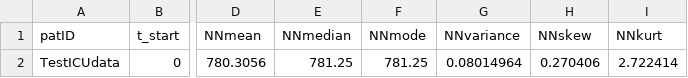
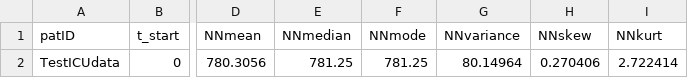
Before and after one commit to cliffordlab/PhysioNet-Cardiovascular-Signal-Toolbox, a CSV file: Demos/ReferenceOutput/ICU_HRV_allwindows.csv, drawn as a sheet; only a part is shown, gaps mark what is left out; the diff names each change by its address in the sheet, - before the commit and + after, or states it on an @@ line.

```diff
--- a/Demos/ReferenceOutput/ICU_HRV_allwindows.csv
+++ b/Demos/ReferenceOutput/ICU_HRV_allwindows.csv
-G2 (NNvariance): 0.08014964
+G2 (NNvariance): 80.14964
```
Also changed, not shown: Demos/ReferenceOutput/NSR_HRV_allwindows_allpatients.csv, Demos/ReferenceOutput/StandardizedData_HRV_allwindows.csv.
